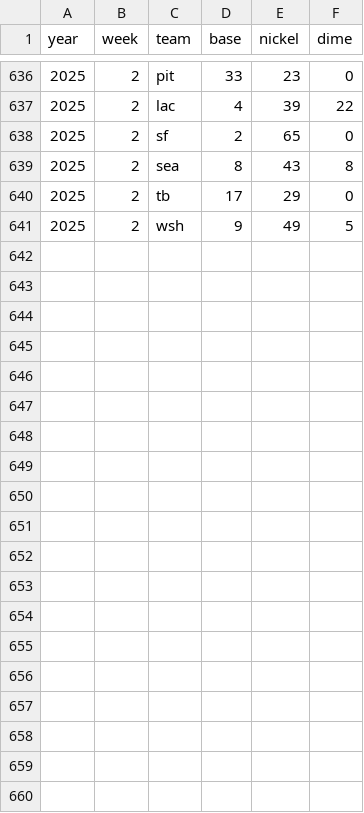
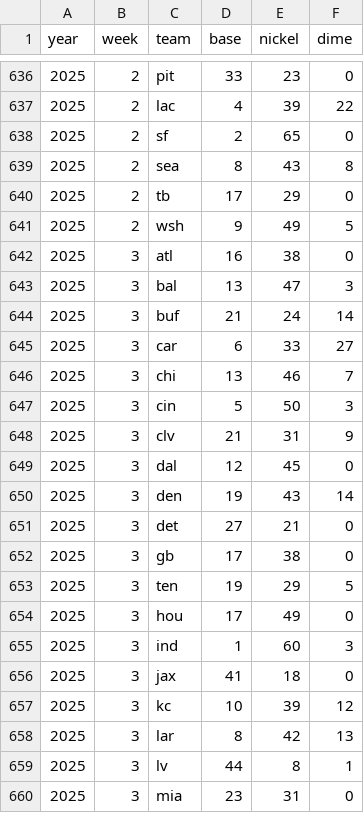
Before and after one commit to robert-stennett23/vs_created_data, a CSV file: defense_alignment.csv, drawn as a sheet; only a part is shown, gaps mark what is left out; the diff covers the shown part only.

Commit message:
week_3_2025_data_update

```diff
--- a/defense_alignment.csv
+++ b/defense_alignment.csv
@@ -641 +641,20 @@
 2025,2,wsh,9,49,5
+2025,3,atl,16,38,0
+2025,3,bal,13,47,3
+2025,3,buf,21,24,14
+2025,3,car,6,33,27
+2025,3,chi,13,46,7
+2025,3,cin,5,50,3
+2025,3,clv,21,31,9
+2025,3,dal,12,45,0
+2025,3,den,19,43,14
+2025,3,det,27,21,0
+2025,3,gb,17,38,0
+2025,3,ten,19,29,5
+2025,3,hou,17,49,0
+2025,3,ind,1,60,3
+2025,3,jax,41,18,0
+2025,3,kc,10,39,12
+2025,3,lar,8,42,13
+2025,3,lv,44,8,1
+2025,3,mia,23,31,0
```
Also changed, not shown: 13 added rows elsewhere in this file.
